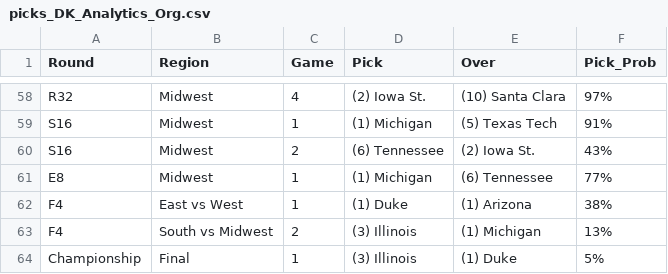
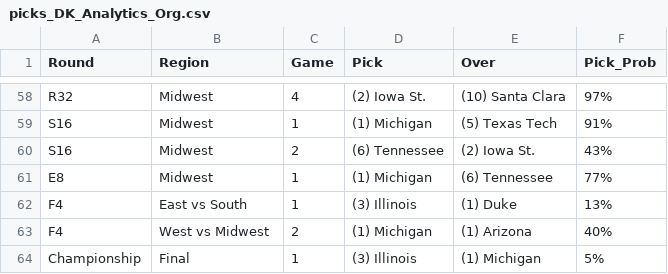
Before and after one commit to jakeberberian/march-madness-2026, a CSV file: brackets/picks_DK_Analytics_Org.csv, drawn as a sheet; only a part is shown, gaps mark what is left out.

```diff
--- a/brackets/picks_DK_Analytics_Org.csv
+++ b/brackets/picks_DK_Analytics_Org.csv
@@ -61,4 +61,4 @@ S16,Midwest,2,(6) Tennessee,(2) Iowa St.,43%
 E8,Midwest,1,(1) Michigan,(6) Tennessee,77%
-F4,East vs West,1,(1) Duke,(1) Arizona,38%
-F4,South vs Midwest,2,(3) Illinois,(1) Michigan,13%
-Championship,Final,1,(3) Illinois,(1) Duke,5%
+F4,East vs South,1,(3) Illinois,(1) Duke,13%
+F4,West vs Midwest,2,(1) Michigan,(1) Arizona,40%
+Championship,Final,1,(3) Illinois,(1) Michigan,5%
```
Also changed, not shown: brackets/picks_DK_ATLAS_Org.csv, brackets/picks_DK_Company.csv, 2 other files.
